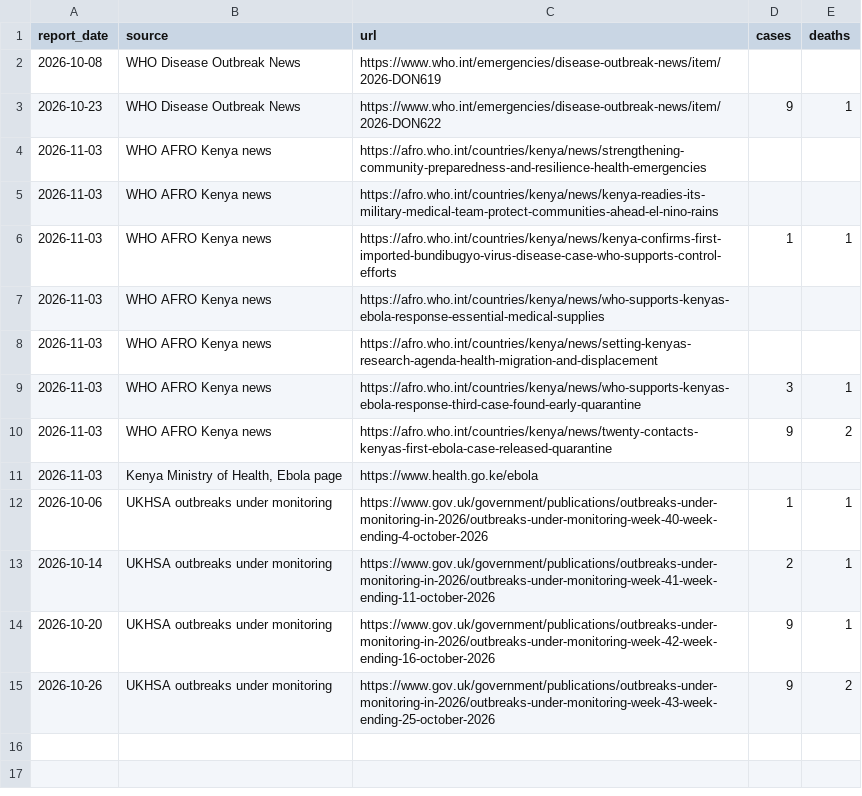
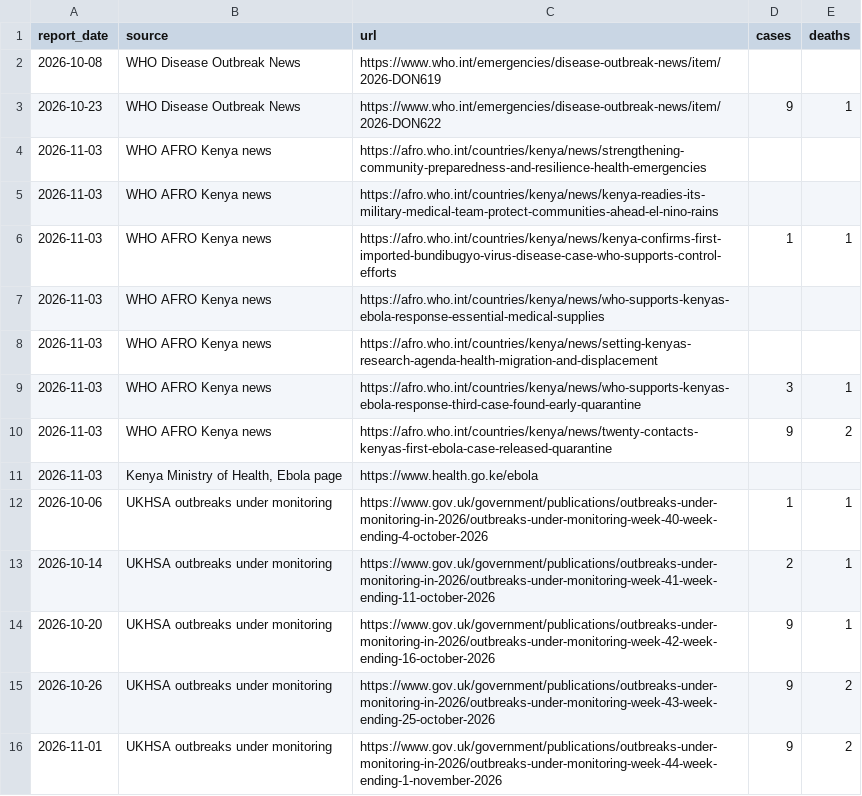
Before and after one commit to Oketch91/ebola-ai-system, a CSV file: data/reported_totals.csv, drawn as a sheet; the diff names each change by its address in the sheet, - before the commit and + after, or states it on an @@ line.

```diff
--- a/data/reported_totals.csv
+++ b/data/reported_totals.csv
+row 16: 2026-11-01 | UKHSA outbreaks under monitoring | https://www.gov.uk/government/publications/outbreaks-under-monitoring-in-2026/outbreaks-under-monitoring-week-44-week-ending-1-november-2026 | 9 | 2
```
Also changed, not shown: 3 other files.
